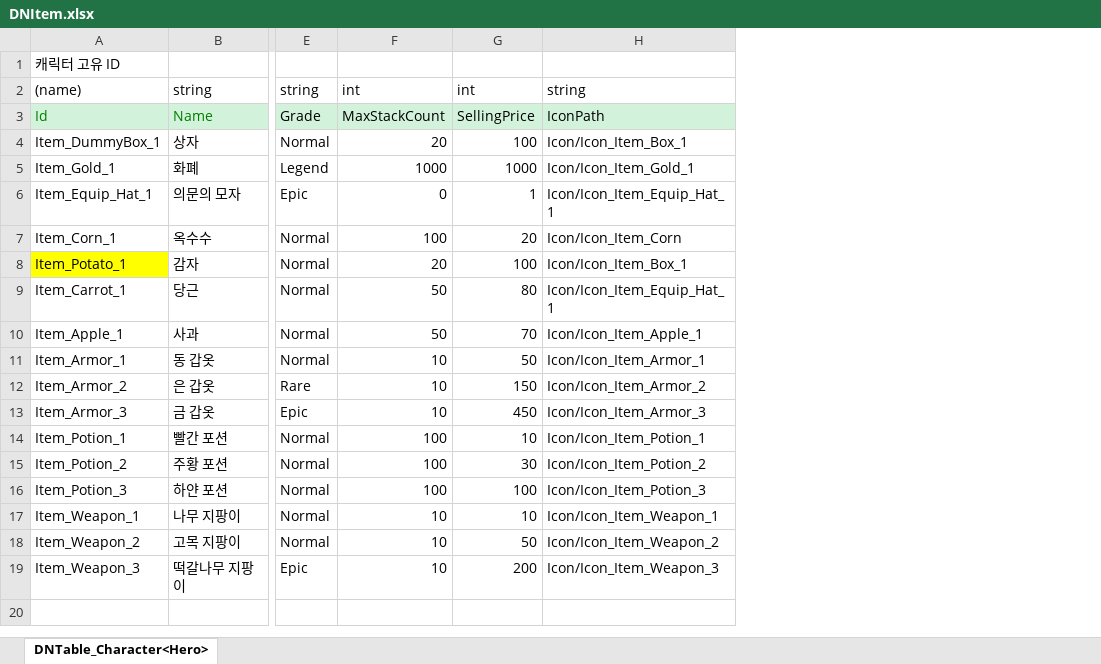
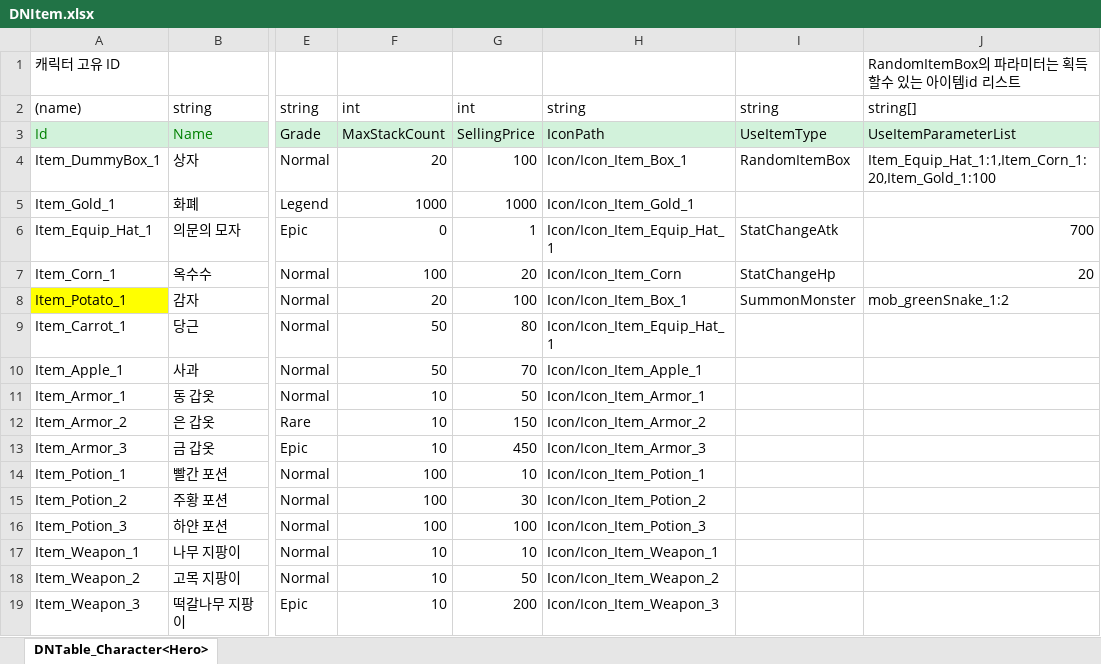
Before and after one commit to junny2969/2DMainProject, an Excel workbook: JsonConverter/ExcelFiles/DNItem.xlsx, sheet DNTable_Character<Hero>, drawn as a sheet; only a part is shown, gaps mark what is left out; values as stored, in another font and other column widths than the file's, no borders; the diff names each change by its address in the sheet, - before the commit and + after, or states it on an @@ line.

```diff
--- a/JsonConverter/ExcelFiles/DNItem.xlsx (sheet DNTable_Character<Hero>)
+++ b/JsonConverter/ExcelFiles/DNItem.xlsx (sheet DNTable_Character<Hero>)
+column I, rows 2-8: string | UseItemType | RandomItemBox |  | StatChangeAtk | StatChangeHp | SummonMonster
+column J, rows 1-8: RandomItemBox의 파라미터는 획득할수 있는 아이템id 리스트 | string[] | UseItemParameterList | Item_Equip_Hat_1:1,Item_Corn_1:20,Item_Gold_1:100 |  | 700 | 20 | mob_greenSnake_1:2
```
Also changed, not shown: JsonConverter/ExcelFiles/Character.xlsx, JsonConverter/ExcelFiles/DNMonster.xlsx, 21 other files.
